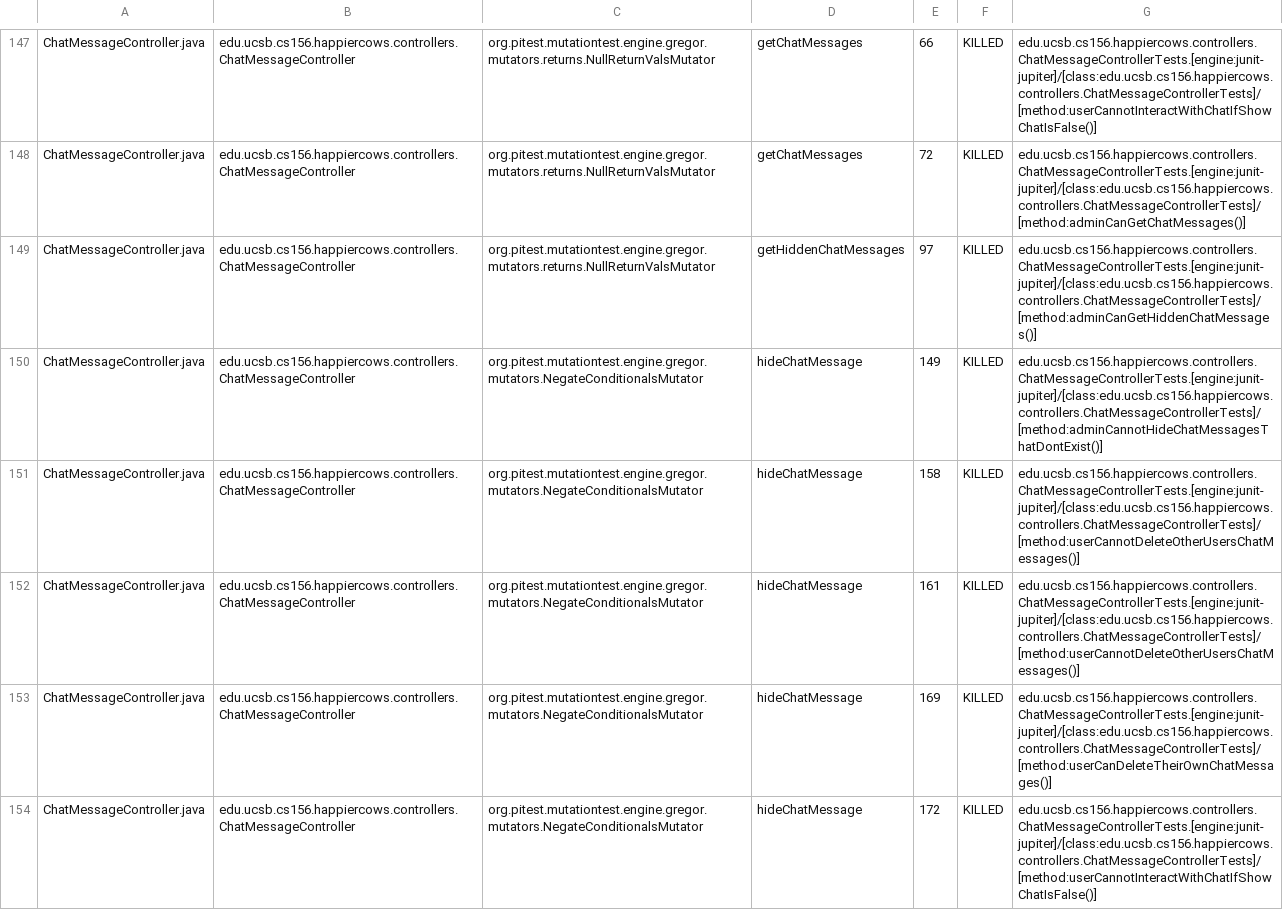
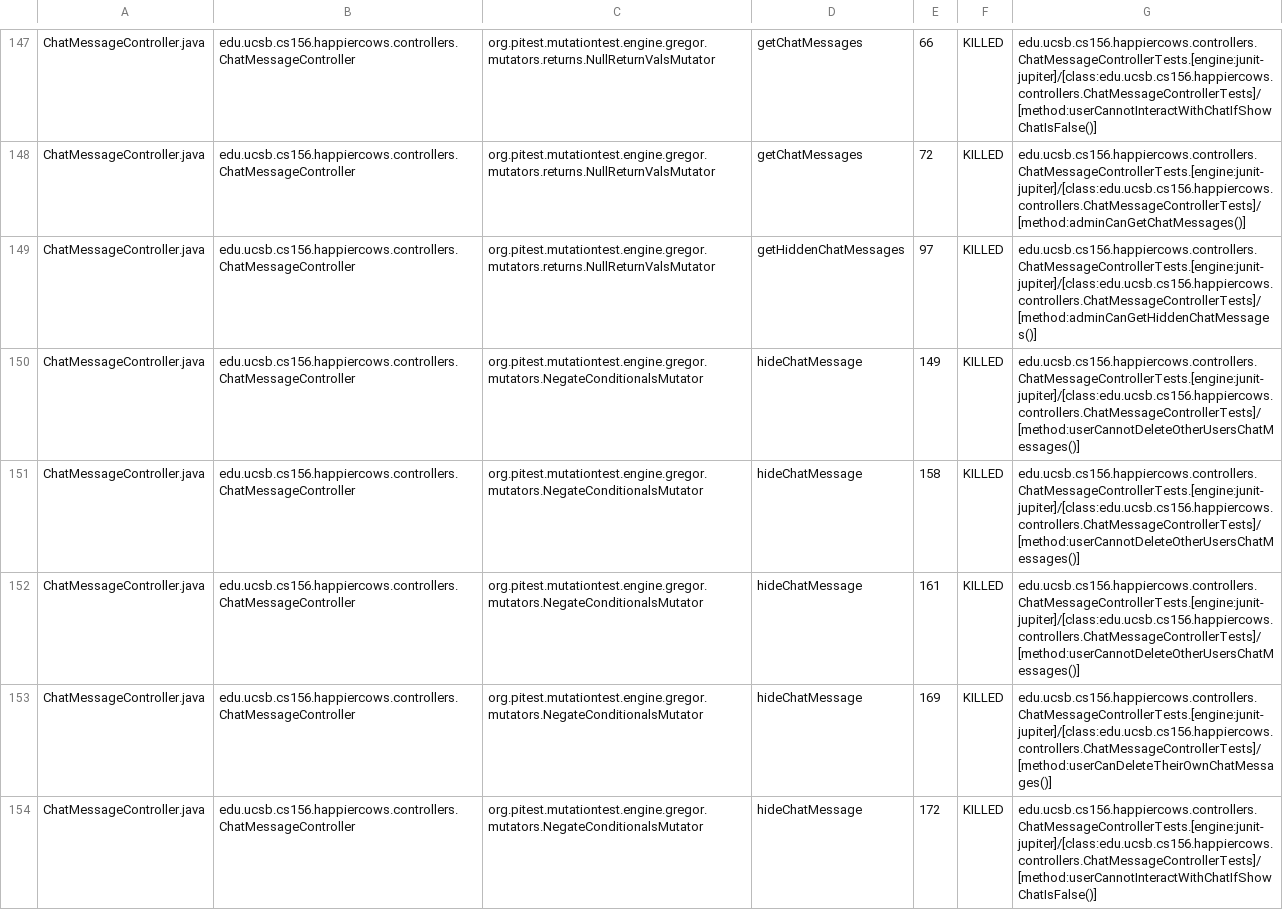
Before and after one commit to ucsb-cs156-f24/proj-happycows-f24-10, a CSV file: prs/32/pitest/mutations.csv, drawn as a sheet; only a part is shown, gaps mark what is left out; the diff covers the shown part only.

Commit message:
Deploying to gh-pages from @ ucsb-cs156-f24/proj-happycows-f24-10@d0165b8fa89557211a8a99c73d45fa6fc0fe7323 🚀

```diff
--- a/prs/32/pitest/mutations.csv
+++ b/prs/32/pitest/mutations.csv
@@ -149,3 +149,3 @@ ChatMessageController.java,edu.ucsb.cs156.happiercows.controllers.ChatMessageCon
 ChatMessageController.java,edu.ucsb.cs156.happiercows.controllers.ChatMessageController,org.pitest.mutationtest.engine.gregor.mutators.returns.NullReturnValsMutator,getHiddenChatMessages,97,KILLED,edu.ucsb.cs156.happiercows.controllers.ChatMessageControllerTests.[engine:junit-jupiter]/[class:edu.ucsb.cs156.happiercows.controllers.ChatMessageControllerTests]/[method:adminCanGetHiddenChatMessages()]
-ChatMessageController.java,edu.ucsb.cs156.happiercows.controllers.ChatMessageController,org.pitest.mutationtest.engine.gregor.mutators.NegateConditionalsMutator,hideChatMessage,149,KILLED,edu.ucsb.cs156.happiercows.controllers.ChatMessageControllerTests.[engine:junit-jupiter]/[class:edu.ucsb.cs156.happiercows.controllers.ChatMessageControllerTests]/[method:adminCannotHideChatMessagesThatDontExist()]
+ChatMessageController.java,edu.ucsb.cs156.happiercows.controllers.ChatMessageController,org.pitest.mutationtest.engine.gregor.mutators.NegateConditionalsMutator,hideChatMessage,149,KILLED,edu.ucsb.cs156.happiercows.controllers.ChatMessageControllerTests.[engine:junit-jupiter]/[class:edu.ucsb.cs156.happiercows.controllers.ChatMessageControllerTests]/[method:userCannotDeleteOtherUsersChatMessages()]
 ChatMessageController.java,edu.ucsb.cs156.happiercows.controllers.ChatMessageController,org.pitest.mutationtest.engine.gregor.mutators.NegateConditionalsMutator,hideChatMessage,158,KILLED,edu.ucsb.cs156.happiercows.controllers.ChatMessageControllerTests.[engine:junit-jupiter]/[class:edu.ucsb.cs156.happiercows.controllers.ChatMessageControllerTests]/[method:userCannotDeleteOtherUsersChatMessages()]
```
Also changed, not shown: 64 edited cells elsewhere in this file, 49 other files.
